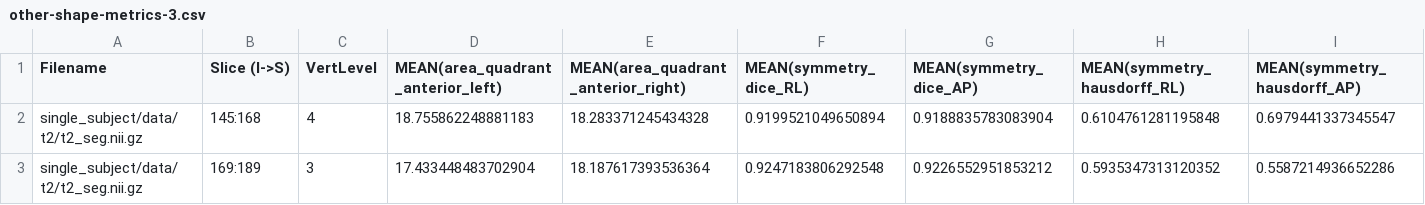
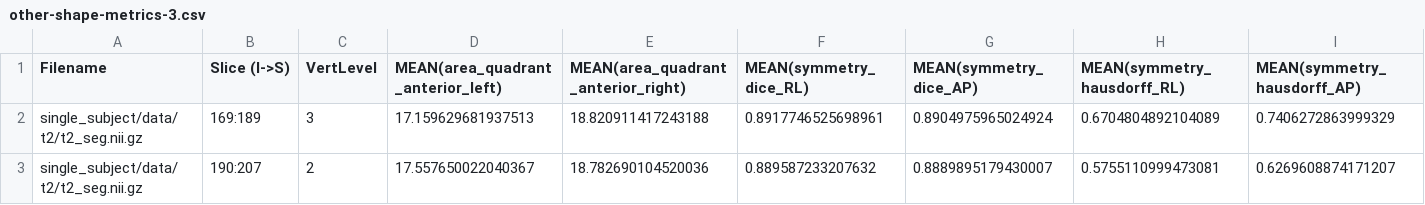
Before and after one commit to spinalcordtoolbox/spinalcordtoolbox, a CSV file: documentation/source/user_section/tutorials/shape-analysis/compute-csa-and-other-shape-metrics/other-shape-metrics-3.csv, drawn as a sheet.

```diff
--- a/documentation/source/user_section/tutorials/shape-analysis/compute-csa-and-other-shape-metrics/other-shape-metrics-3.csv
+++ b/documentation/source/user_section/tutorials/shape-analysis/compute-csa-and-other-shape-metrics/other-shape-metrics-3.csv
@@ -1,3 +1,3 @@
 Filename,Slice (I->S),VertLevel,MEAN(area_quadrant_anterior_left),MEAN(area_quadrant_anterior_right),MEAN(symmetry_dice_RL),MEAN(symmetry_dice_AP),MEAN(symmetry_hausdorff_RL),MEAN(symmetry_hausdorff_AP)
-single_subject/data/t2/t2_seg.nii.gz,145:168,4,18.755862248881183,18.283371245434328,0.9199521049650894,0.9188835783083904,0.6104761281195848,0.6979441337345547
-single_subject/data/t2/t2_seg.nii.gz,169:189,3,17.433448483702904,18.187617393536364,0.9247183806292548,0.9226552951853212,0.5935347313120352,0.5587214936652286
+single_subject/data/t2/t2_seg.nii.gz,169:189,3,17.159629681937513,18.820911417243188,0.8917746525698961,0.8904975965024924,0.6704804892104089,0.7406272863999329
+single_subject/data/t2/t2_seg.nii.gz,190:207,2,17.557650022040367,18.782690104520036,0.889587233207632,0.8889895179430007,0.5755110999473081,0.6269608874171207
```
Also changed, not shown: documentation/source/user_section/tutorials/shape-analysis/compute-csa-and-other-shape-metrics/angle-ap-rl.csv, documentation/source/user_section/tutorials/shape-analysis/compute-csa-and-other-shape-metrics/csa_perlevel.csv, 5 other files.
